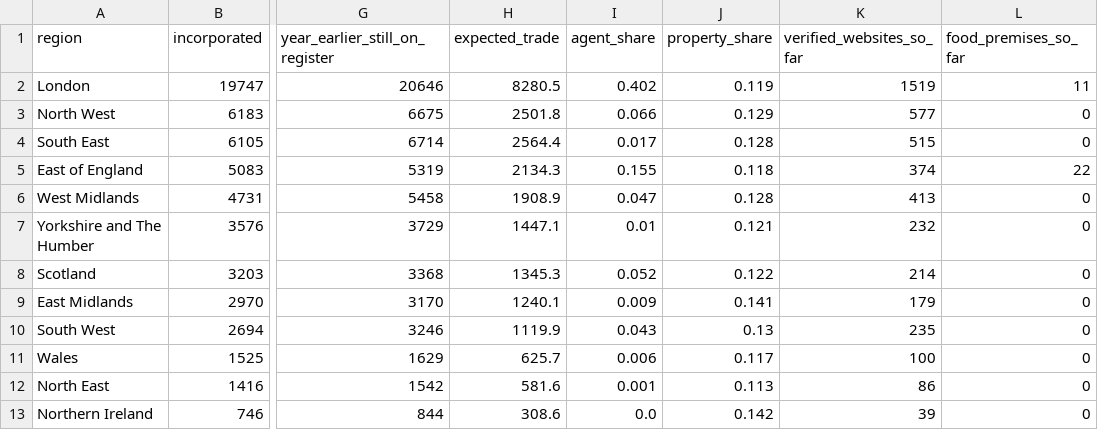
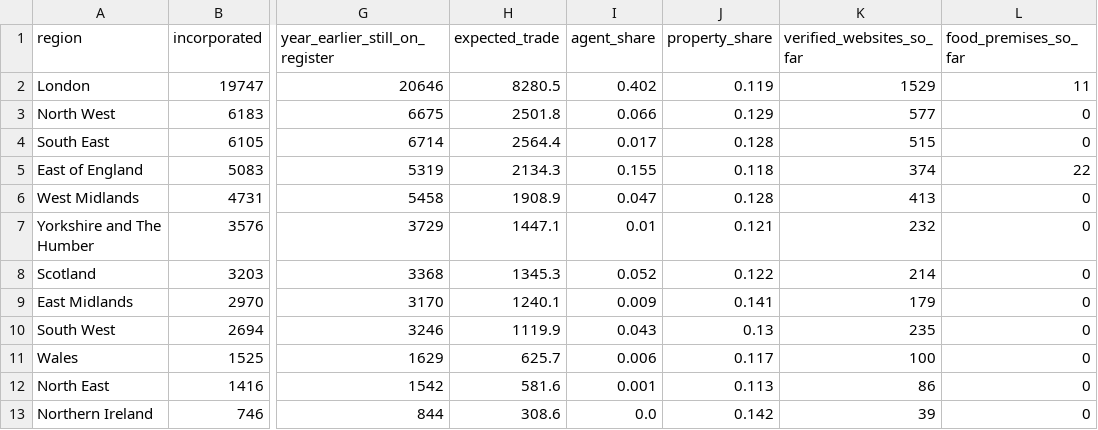
Before and after one commit to Mval1984/salenovo-open-data, a CSV file: index/2026-08/regions.csv, drawn as a sheet; only a part is shown, gaps mark what is left out; the diff names each change by its address in the sheet, - before the commit and + after, or states it on an @@ line.

```diff
--- a/index/2026-08/regions.csv
+++ b/index/2026-08/regions.csv
-K2 (verified_websites_so_far): 1519
+K2 (verified_websites_so_far): 1529
```
Also changed, not shown: data/constituencies.csv, index/2026-08/councils.csv, 2 other files.
